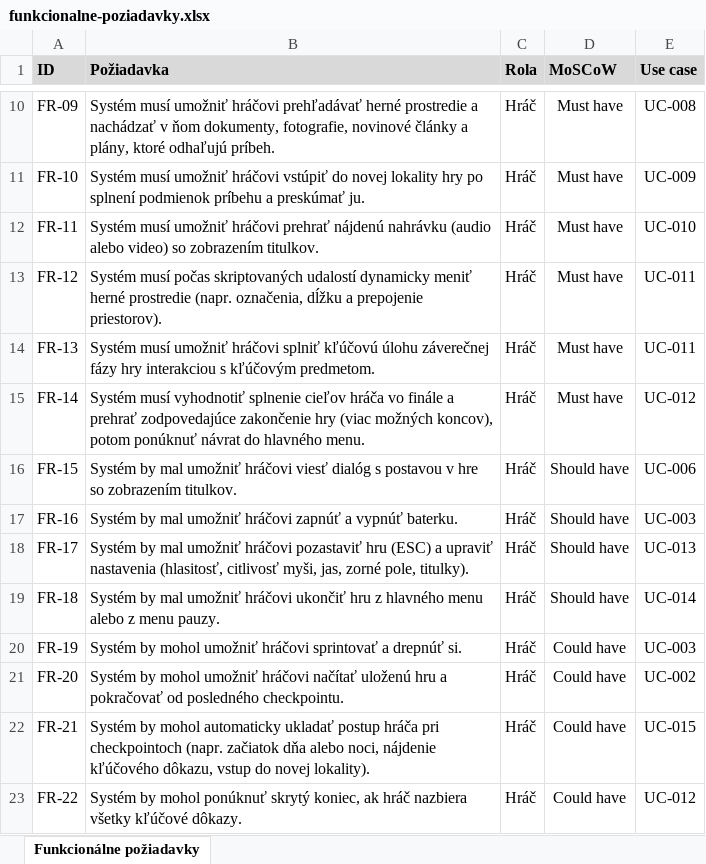
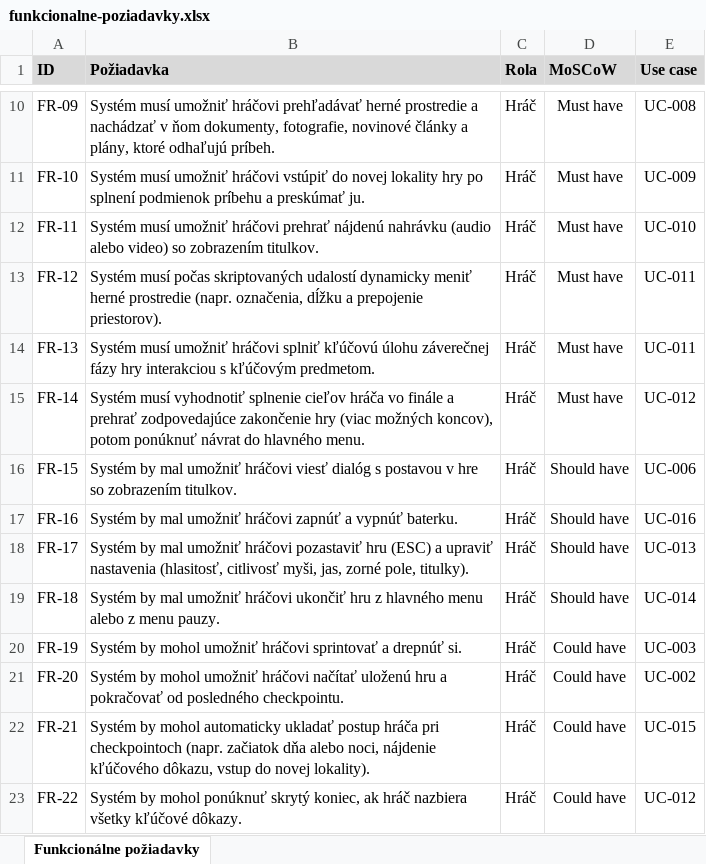
Before and after one commit to SaZi-dev/apartment-13-project, an Excel workbook: 01_Poziadavky/funkcionalne-poziadavky.xlsx, sheet Funkcionálne požiadavky, drawn as a sheet; only a part is shown, gaps mark what is left out; values as stored, in another font and other column widths than the file's, no borders; the diff names each change by its address in the sheet, - before the commit and + after, or states it on an @@ line.

```diff
--- a/01_Poziadavky/funkcionalne-poziadavky.xlsx (sheet Funkcionálne požiadavky)
+++ b/01_Poziadavky/funkcionalne-poziadavky.xlsx (sheet Funkcionálne požiadavky)
-E17 (Use case): UC-003
+E17 (Use case): UC-016
```
Also changed, not shown: 1 other file.
